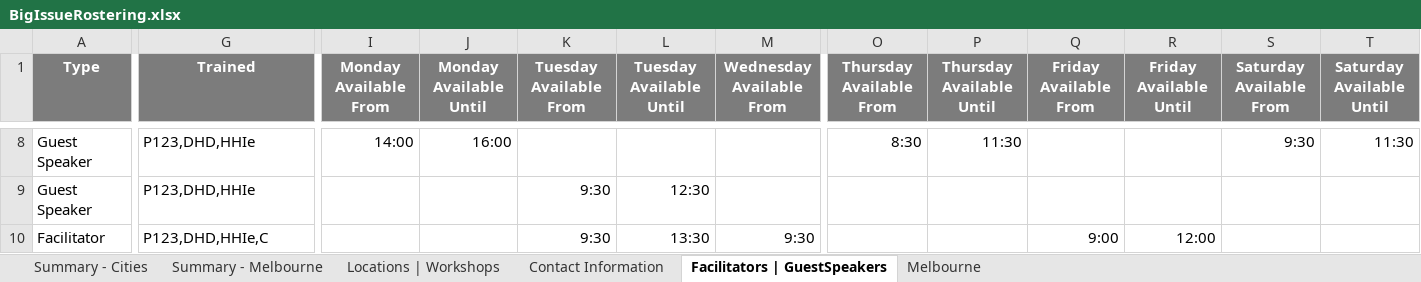
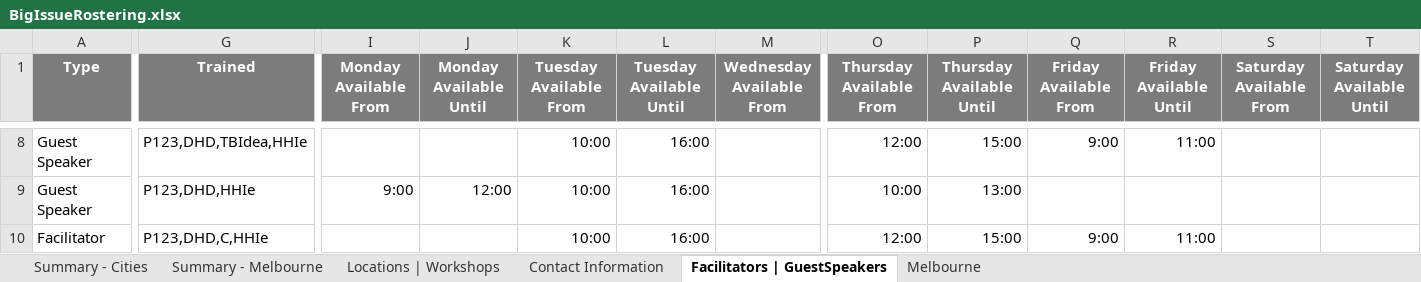
Before and after one commit to omjadas/swen90014-2019-bi-bilby, an Excel workbook: src/ExcelSheetIO/BigIssueRostering.xlsx, sheet Facilitators | GuestSpeakers, drawn as a sheet; only a part is shown, gaps mark what is left out; values as stored, in another font and other column widths than the file's, no borders; the diff covers the shown part only; the diff names each change by its address in the sheet, - before the commit and + after, or states it on an @@ line.

```diff
--- a/src/ExcelSheetIO/BigIssueRostering.xlsx (sheet Facilitators | GuestSpeakers)
+++ b/src/ExcelSheetIO/BigIssueRostering.xlsx (sheet Facilitators | GuestSpeakers)
-G8 (Trained): P123,DHD,HHIe
+G8 (Trained): P123,DHD,TBIdea,HHIe
-I8 (Monday Available From): 14:00
+I8 (Monday Available From): (empty)
-J8 (Monday Available Until): 16:00
+J8 (Monday Available Until): (empty)
-K8 (Tuesday Available From): (empty)
+K8 (Tuesday Available From): 10:00
-L8 (Tuesday Available Until): (empty)
+L8 (Tuesday Available Until): 16:00
-O8 (Thursday Available From): 8:30
+O8 (Thursday Available From): 12:00
-P8 (Thursday Available Until): 11:30
+P8 (Thursday Available Until): 15:00
-Q8 (Friday Available From): (empty)
+Q8 (Friday Available From): 9:00
-R8 (Friday Available Until): (empty)
+R8 (Friday Available Until): 11:00
-S8 (Saturday Available From): 9:30
+S8 (Saturday Available From): (empty)
-T8 (Saturday Available Until): 11:30
+T8 (Saturday Available Until): (empty)
-I9 (Monday Available From): (empty)
+I9 (Monday Available From): 9:00
-J9 (Monday Available Until): (empty)
+J9 (Monday Available Until): 12:00
-K9:K10 (Tuesday Available From): 9:30
+K9:K10 (Tuesday Available From): 10:00
-L9 (Tuesday Available Until): 12:30
+L9 (Tuesday Available Until): 16:00
-O9 (Thursday Available From): (empty)
+O9 (Thursday Available From): 10:00
-P9 (Thursday Available Until): (empty)
+P9 (Thursday Available Until): 13:00
-G10 (Trained): P123,DHD,HHIe,C
+G10 (Trained): P123,DHD,C,HHIe
-L10 (Tuesday Available Until): 13:30
+L10 (Tuesday Available Until): 16:00
-M10 (Wednesday Available From): 9:30
+M10 (Wednesday Available From): (empty)
-O10 (Thursday Available From): (empty)
+O10 (Thursday Available From): 12:00
-P10 (Thursday Available Until): (empty)
+P10 (Thursday Available Until): 15:00
-R10 (Friday Available Until): 12:00
+R10 (Friday Available Until): 11:00
```
Also changed, not shown: 1 added row, 1 removed row and 146 edited cells elsewhere in this sheet, sheet Melbourne, 3 other files.
